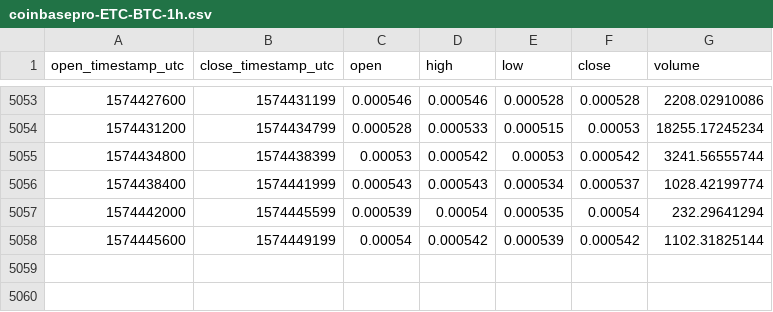
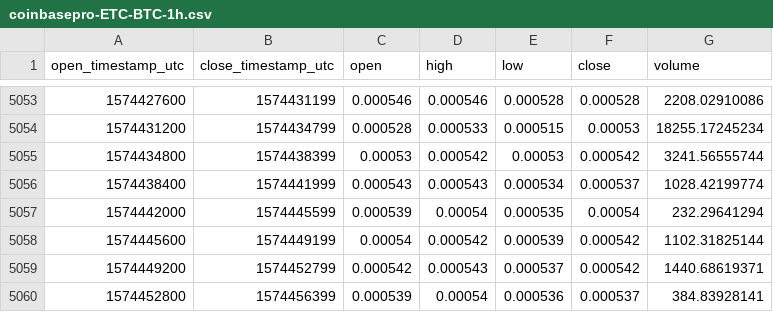
Before and after one commit to cryptobigbro/coinbasepro-ETC-BTC, a CSV file: coinbasepro-ETC-BTC-1h.csv, drawn as a sheet; only a part is shown, gaps mark what is left out; the diff names each change by its address in the sheet, - before the commit and + after, or states it on an @@ line.

Commit message:
Update OHLCV data.

```diff
--- a/coinbasepro-ETC-BTC-1h.csv
+++ b/coinbasepro-ETC-BTC-1h.csv
+row 5059: 1574449200 | 1574452799 | 0.000542 | 0.000543 | 0.000537 | 0.000542 | 1440.68619371
+row 5060: 1574452800 | 1574456399 | 0.000539 | 0.00054 | 0.000536 | 0.000537 | 384.83928141
```
